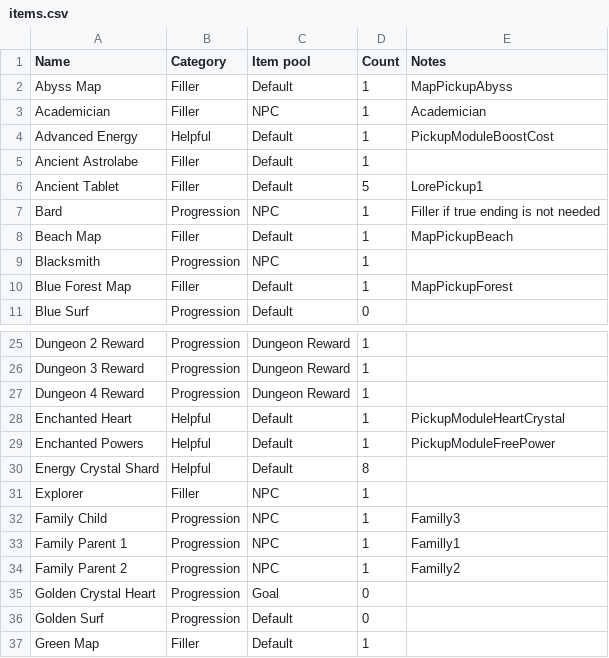
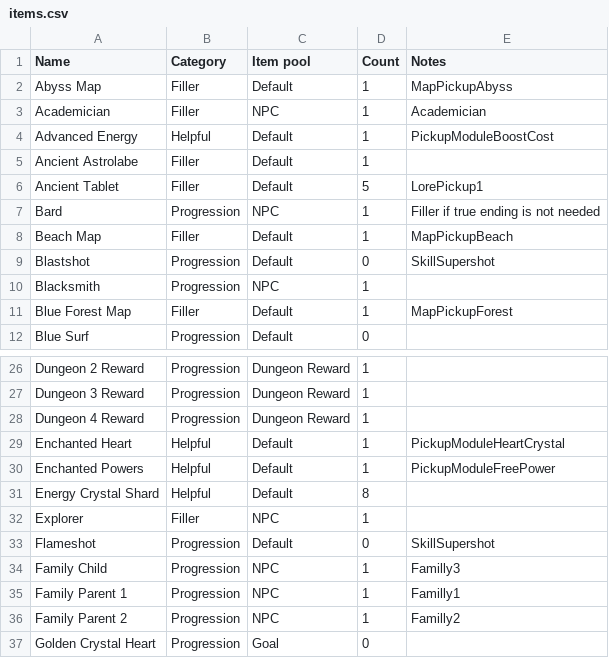
Before and after one commit to TheNooodle/MinishootRandomizer, a CSV file: MinishootRandomizer/Resources/items.csv, drawn as a sheet; only a part is shown, gaps mark what is left out; the shorter side is filled out with more unchanged rows; the diff names each change by its address in the sheet, - before the commit and + after, or states it on an @@ line.

```diff
--- a/MinishootRandomizer/Resources/items.csv
+++ b/MinishootRandomizer/Resources/items.csv
+row 9: Blastshot | Progression | Default | 0 | SkillSupershot
+row 33: Flameshot | Progression | Default | 0 | SkillSupershot
```
Also changed, not shown: 18 other files.
